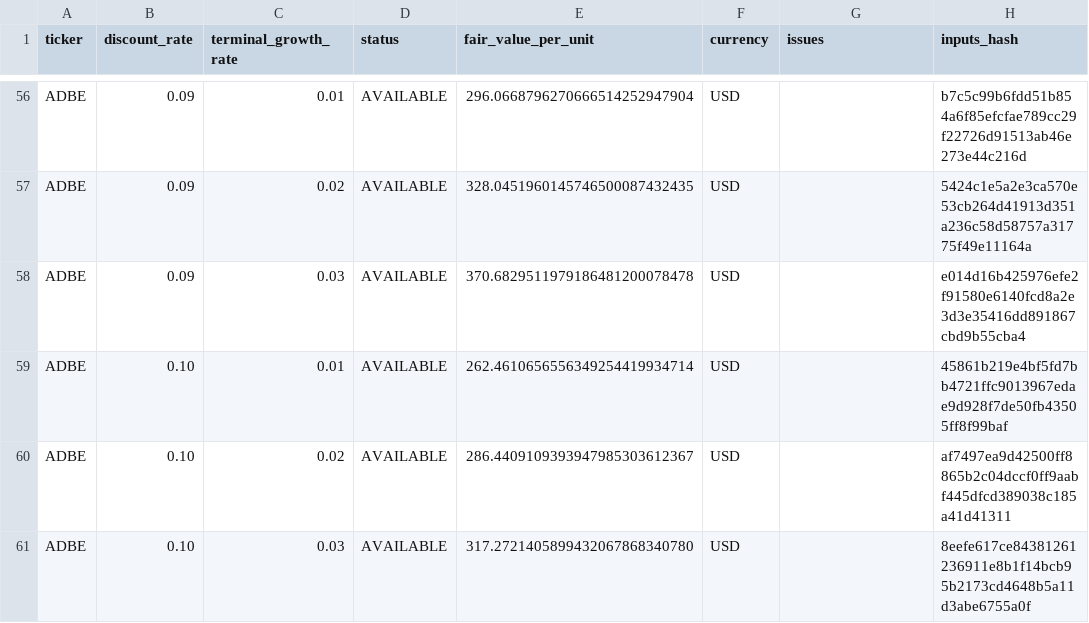
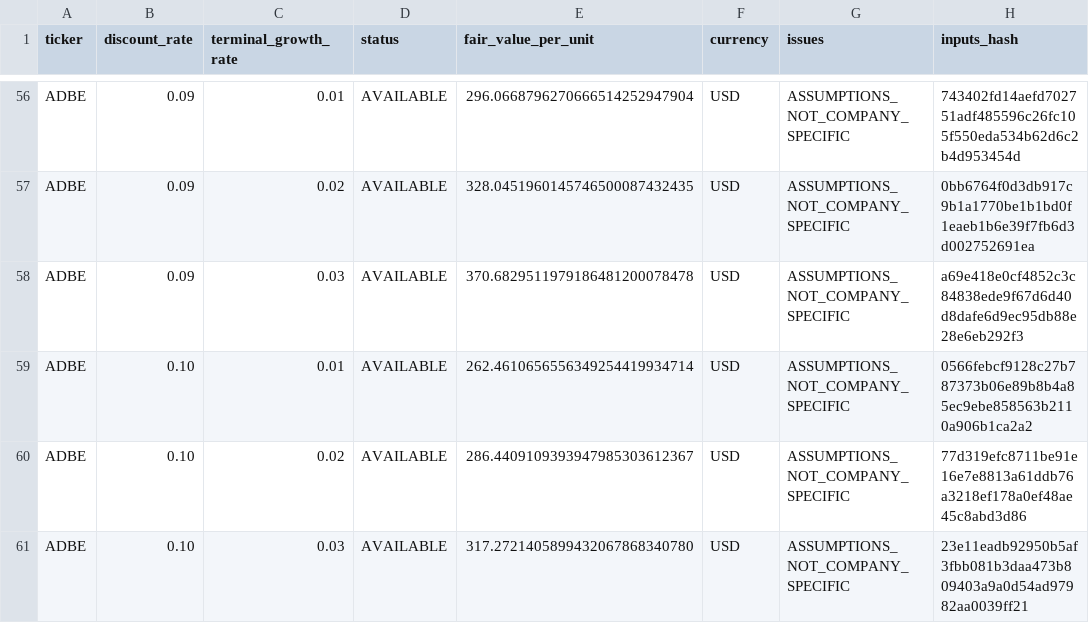
Before and after one commit to Fraens123/stock-valuation-tool, a CSV file: diagnostics/dcf_sensitivity.csv, drawn as a sheet; only a part is shown, gaps mark what is left out; the diff covers the shown part only; the diff names each change by its address in the sheet, - before the commit and + after, or states it on an @@ line.

Commit message:
feat: Enhance DCF valuation process with non-blocking issues and new snapshot functionality
- Introduced handling for non-blocking issues in equity DCF calculations, allowing for better reporting of assumptions not specific to the company.
- Added new constants for generic assumption sources and non-blocking warnings in the models.
- Updated the normalization process to capture used fiscal years and input values for improved data tracking.
- Enhanced the DCF summary to differentiate between blocking and non-blocking issues, improving clarity in valuation results.
- Implemented a new ValuationSnapshot class to encapsulate valuation results and context, including assumptions and quality metrics.
- Added tests to ensure that non-blocking warnings persist through the valuation process and that snapshot IDs are deterministic based on inputs.
- Created a CSV file for diagnostics to log valuation snapshot results for better traceability.

```diff
--- a/diagnostics/dcf_sensitivity.csv
+++ b/diagnostics/dcf_sensitivity.csv
-G56:G61 (issues): (empty)
+G56:G61 (issues): ASSUMPTIONS_NOT_COMPANY_SPECIFIC
-H56 (inputs_hash): b7c5c99b6fdd51b854a6f85efcfae789cc29f22726d91513ab46e273e44c216d
+H56 (inputs_hash): 743402fd14aefd702751adf485596c26fc105f550eda534b62d6c2b4d953454d
-H57 (inputs_hash): 5424c1e5a2e3ca570e53cb264d41913d351a236c58d58757a31775f49e11164a
+H57 (inputs_hash): 0bb6764f0d3db917c9b1a1770be1b1bd0f1eaeb1b6e39f7fb6d3d002752691ea
-H58 (inputs_hash): e014d16b425976efe2f91580e6140fcd8a2e3d3e35416dd891867cbd9b55cba4
+H58 (inputs_hash): a69e418e0cf4852c3c84838ede9f67d6d40d8dafe6d9ec95db88e28e6eb292f3
-H59 (inputs_hash): 45861b219e4bf5fd7bb4721ffc9013967edae9d928f7de50fb43505ff8f99baf
+H59 (inputs_hash): 0566febcf9128c27b787373b06e89b8b4a85ec9ebe858563b2110a906b1ca2a2
-H60 (inputs_hash): af7497ea9d42500ff8865b2c04dccf0ff9aabf445dfcd389038c185a41d41311
+H60 (inputs_hash): 77d319efc8711be91e16e7e8813a61ddb76a3218ef178a0ef48ae45c8abd3d86
-H61 (inputs_hash): 8eefe617ce84381261236911e8b1f14bcb95b2173cd4648b5a11d3abe6755a0f
+H61 (inputs_hash): 23e11eadb92950b5af3fbb081b3daa473b809403a9a0d54ad97982aa0039ff21
```
Also changed, not shown: 108 edited cells elsewhere in this file, diagnostics/valuation_results.csv, 10 other files.
